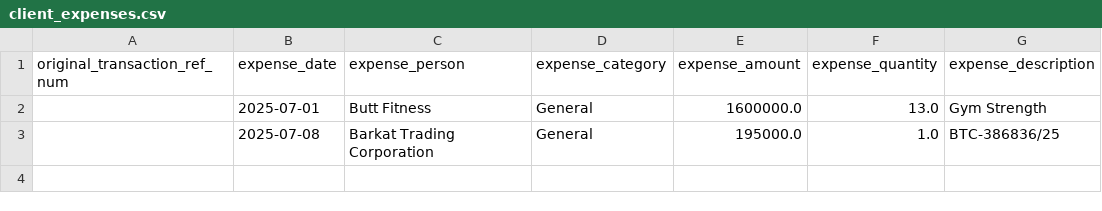
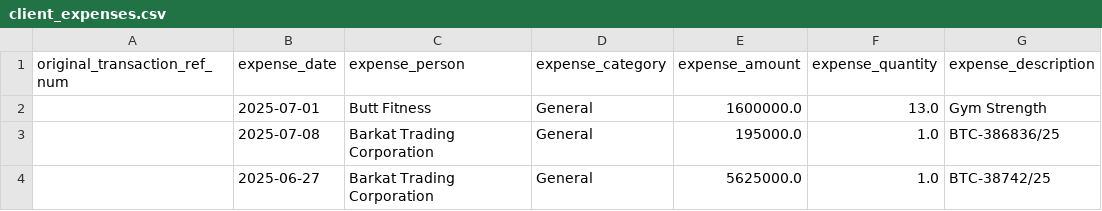
Before and after one commit to Atonomous/payments-invoice-generator, a CSV file: client_expenses.csv, drawn as a sheet; the diff names each change by its address in the sheet, - before the commit and + after, or states it on an @@ line.

```diff
--- a/client_expenses.csv
+++ b/client_expenses.csv
+row 4:  | 2025-06-27 | Barkat Trading Corporation | General | 5625000.0 | 1.0 | BTC-38742/25
```
Also changed, not shown: 1 other file.
